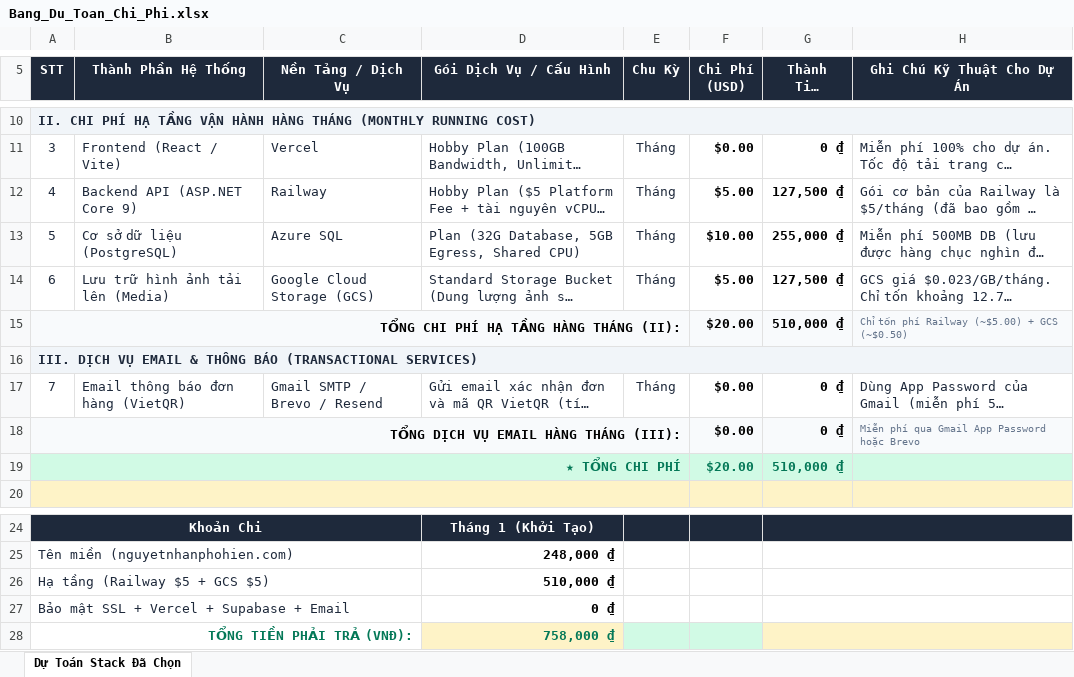
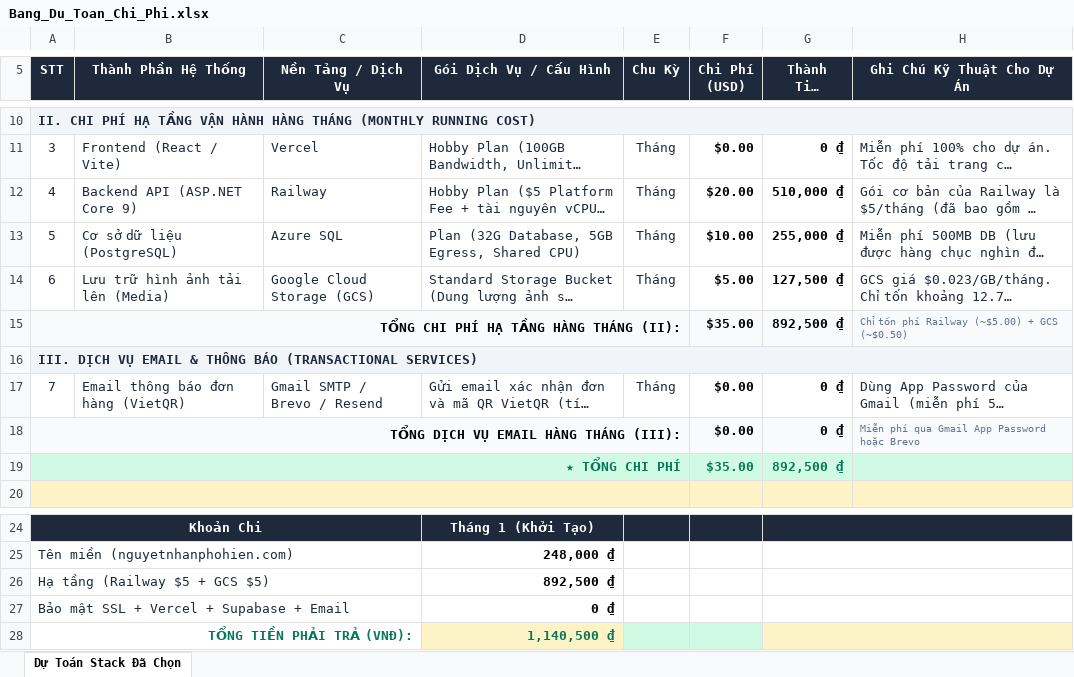
Before and after one commit to nhotungdo/nguyetnhan_phohien, an Excel workbook: Bang_Du_Toan_Chi_Phi.xlsx, sheet Dự Toán Stack Đã Chọn, drawn as a sheet; only a part is shown, gaps mark what is left out; long unchanged cells end in …; values as stored, in another font and other column widths than the file's, no borders; charts and pictures not drawn; the diff names each change by its address in the sheet, - before the commit and + after, or states it on an @@ line.

```diff
--- a/Bang_Du_Toan_Chi_Phi.xlsx (sheet Dự Toán Stack Đã Chọn)
+++ b/Bang_Du_Toan_Chi_Phi.xlsx (sheet Dự Toán Stack Đã Chọn)
-F12 (Chi Phí (USD)): $5.00
+F12 (Chi Phí (USD)): $20.00
-G12 (Thành Tiền (VNĐ)): 127,500 ₫
+G12 (Thành Tiền (VNĐ)): 510,000 ₫
-F15 (Chi Phí (USD)): $20.00
+F15 (Chi Phí (USD)): $35.00
-G15 (Thành Tiền (VNĐ)): 510,000 ₫
+G15 (Thành Tiền (VNĐ)): 892,500 ₫
-F19 (Chi Phí (USD)): $20.00
+F19 (Chi Phí (USD)): $35.00
-G19 (Thành Tiền (VNĐ)): 510,000 ₫
+G19 (Thành Tiền (VNĐ)): 892,500 ₫
-D26 (Gói Dịch Vụ / Cấu Hình): 510,000 ₫
+D26 (Gói Dịch Vụ / Cấu Hình): 892,500 ₫
-D28 (Gói Dịch Vụ / Cấu Hình): 758,000 ₫
+D28 (Gói Dịch Vụ / Cấu Hình): 1,140,500 ₫
```
Also changed, not shown: 9 other files.
